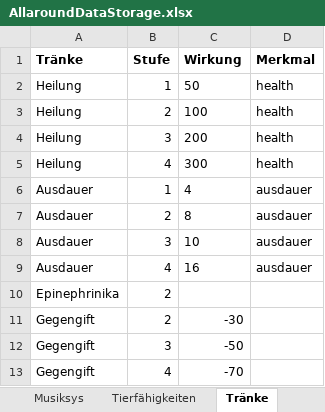
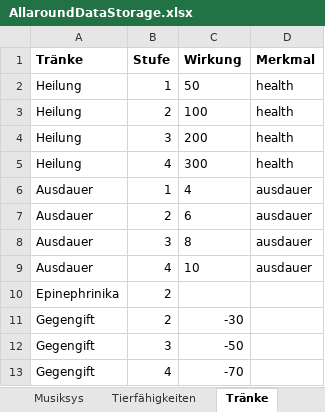
Before and after one commit to SValv/Orbis, an Excel workbook: Container/Data/AllaroundDataStorage.xlsx, sheet Tränke, drawn as a sheet; only a part is shown; values as stored, in another font and other column widths than the file's, no borders; the diff names each change by its address in the sheet, - before the commit and + after, or states it on an @@ line.

```diff
--- a/Container/Data/AllaroundDataStorage.xlsx (sheet Tränke)
+++ b/Container/Data/AllaroundDataStorage.xlsx (sheet Tränke)
-C7 (Wirkung): 8
+C7 (Wirkung): 6
-C8 (Wirkung): 10
+C8 (Wirkung): 8
-C9 (Wirkung): 16
+C9 (Wirkung): 10
```
Also changed, not shown: BookdownData/BookdownAllgemeinData.xlsx, DownloadContainer/CCSheetBlank.xlsx, 11 other files.
